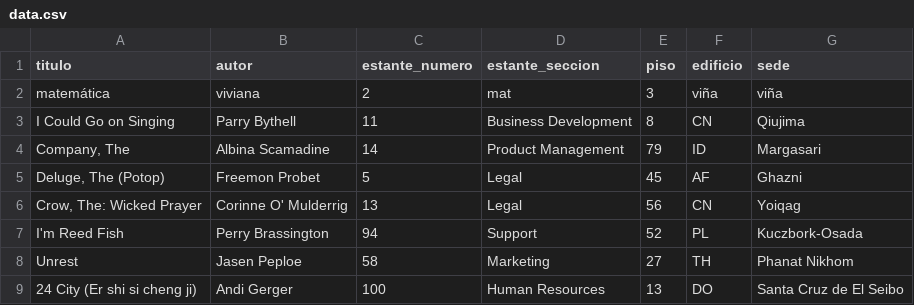
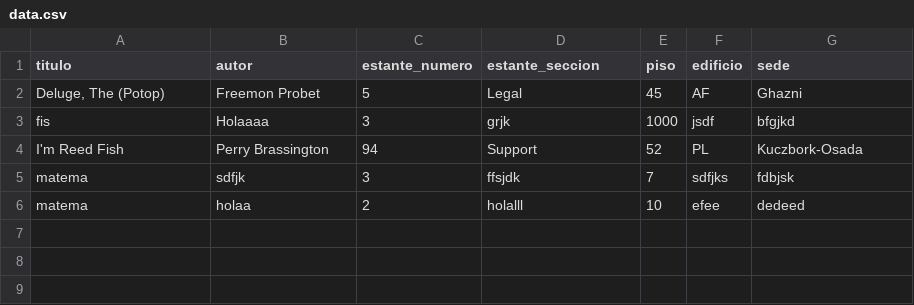
Before and after one commit to Papoosky/App2, a CSV file: app/data.csv, drawn as a sheet.

```diff
--- a/app/data.csv
+++ b/app/data.csv
@@ -1,9 +1,6 @@
 titulo,autor,estante_numero,estante_seccion,piso,edificio,sede
-matemática,viviana,2,mat,3,viña,viña
-I Could Go on Singing,Parry Bythell,11,Business Development,8,CN,Qiujima
-"Company, The",Albina Scamadine,14,Product Management,79,ID,Margasari
 "Deluge, The (Potop)",Freemon Probet,5,Legal,45,AF,Ghazni
-"Crow, The: Wicked Prayer",Corinne O' Mulderrig,13,Legal,56,CN,Yoiqag
+fis,Holaaaa,3,grjk,1000,jsdf,bfgjkd
 I'm Reed Fish,Perry Brassington,94,Support,52,PL,Kuczbork-Osada
-Unrest,Jasen Peploe,58,Marketing,27,TH,Phanat Nikhom
-24 City (Er shi si cheng ji),Andi Gerger,100,Human Resources,13,DO,Santa Cruz de El Seibo
+matema,sdfjk,3,ffsjdk,7,sdfjks,fdbjsk
+matema,holaa,2,holalll,10,efee,dedeed
```
Also changed, not shown: 10 other files.
